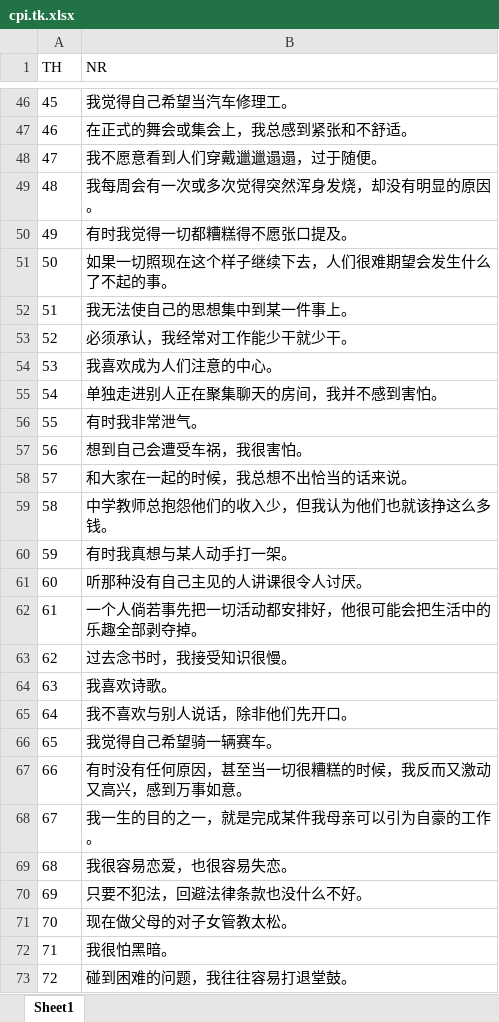
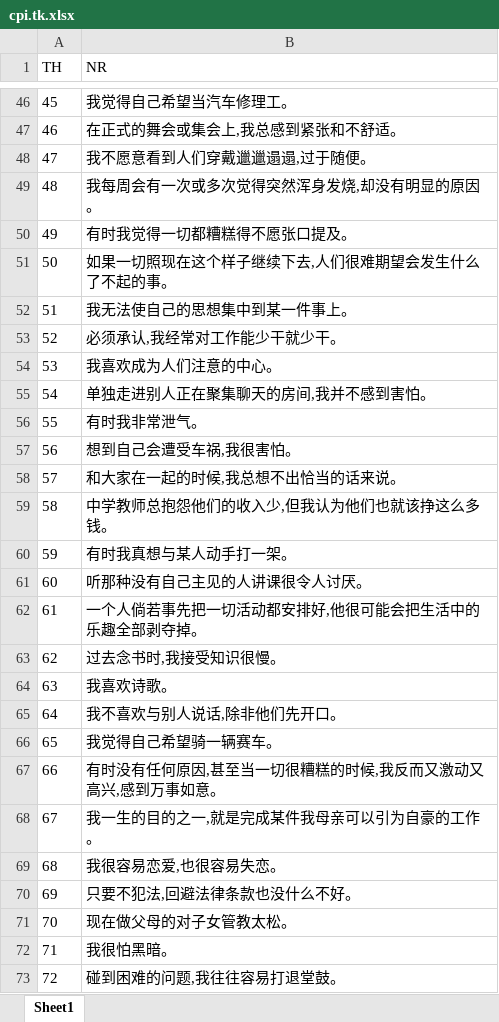
Before and after one commit to sunxfancy/Questionnaire, an Excel workbook: 相关数据/题库/cpi.tk.xlsx, sheet Sheet1, drawn as a sheet; only a part is shown, gaps mark what is left out; values as stored, in another font and other column widths than the file's, no borders; the diff covers the shown part only; the diff names each change by its address in the sheet, - before the commit and + after, or states it on an @@ line.

```diff
--- a/相关数据/题库/cpi.tk.xlsx (sheet Sheet1)
+++ b/相关数据/题库/cpi.tk.xlsx (sheet Sheet1)
-B47 (NR): 在正式的舞会或集会上，我总感到紧张和不舒适。
+B47 (NR): 在正式的舞会或集会上,我总感到紧张和不舒适。
-B48 (NR): 我不愿意看到人们穿戴邋邋遢遢，过于随便。
+B48 (NR): 我不愿意看到人们穿戴邋邋遢遢,过于随便。
-B49 (NR): 我每周会有一次或多次觉得突然浑身发烧，却没有明显的原因。
+B49 (NR): 我每周会有一次或多次觉得突然浑身发烧,却没有明显的原因。
-B51 (NR): 如果一切照现在这个样子继续下去，人们很难期望会发生什么了不起的事。
+B51 (NR): 如果一切照现在这个样子继续下去,人们很难期望会发生什么了不起的事。
-B53 (NR): 必须承认，我经常对工作能少干就少干。
+B53 (NR): 必须承认,我经常对工作能少干就少干。
-B55 (NR): 单独走进别人正在聚集聊天的房间，我并不感到害怕。
+B55 (NR): 单独走进别人正在聚集聊天的房间,我并不感到害怕。
-B57 (NR): 想到自己会遭受车祸，我很害怕。
+B57 (NR): 想到自己会遭受车祸,我很害怕。
-B58 (NR): 和大家在一起的时候，我总想不出恰当的话来说。
+B58 (NR): 和大家在一起的时候,我总想不出恰当的话来说。
-B59 (NR): 中学教师总抱怨他们的收入少，但我认为他们也就该挣这么多钱。
+B59 (NR): 中学教师总抱怨他们的收入少,但我认为他们也就该挣这么多钱。
-B62 (NR): 一个人倘若事先把一切活动都安排好，他很可能会把生活中的乐趣全部剥夺掉。
+B62 (NR): 一个人倘若事先把一切活动都安排好,他很可能会把生活中的乐趣全部剥夺掉。
-B63 (NR): 过去念书时，我接受知识很慢。
+B63 (NR): 过去念书时,我接受知识很慢。
-B65 (NR): 我不喜欢与别人说话，除非他们先开口。
+B65 (NR): 我不喜欢与别人说话,除非他们先开口。
-B67 (NR): 有时没有任何原因，甚至当一切很糟糕的时候，我反而又激动又高兴，感到万事如意。
+B67 (NR): 有时没有任何原因,甚至当一切很糟糕的时候,我反而又激动又高兴,感到万事如意。
-B68 (NR): 我一生的目的之一，就是完成某件我母亲可以引为自豪的工作。
+B68 (NR): 我一生的目的之一,就是完成某件我母亲可以引为自豪的工作。
-B69 (NR): 我很容易恋爱，也很容易失恋。
+B69 (NR): 我很容易恋爱,也很容易失恋。
-B70 (NR): 只要不犯法，回避法律条款也没什么不好。
+B70 (NR): 只要不犯法,回避法律条款也没什么不好。
-B73 (NR): 碰到困难的问题，我往往容易打退堂鼓。
+B73 (NR): 碰到困难的问题,我往往容易打退堂鼓。
```
Also changed, not shown: 113 edited cells elsewhere in this sheet, 相关数据/题库/epps.tk.xlsx, 相关数据/题库/epqa.tk.xlsx, 7 other files.
